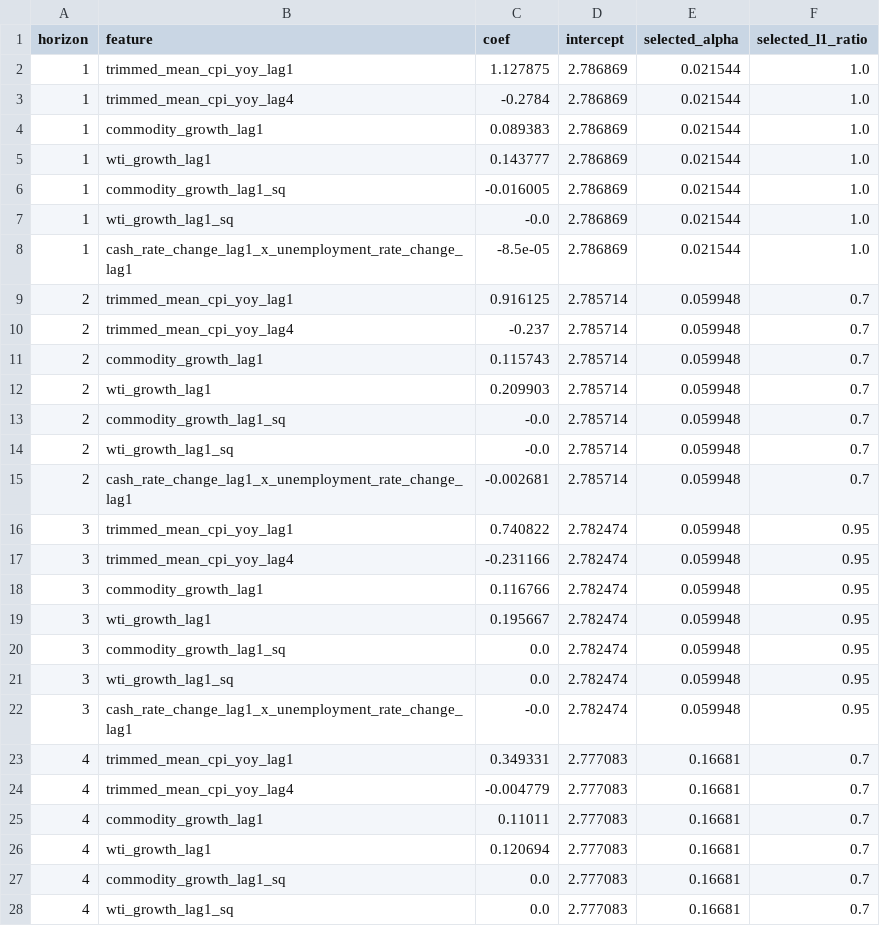
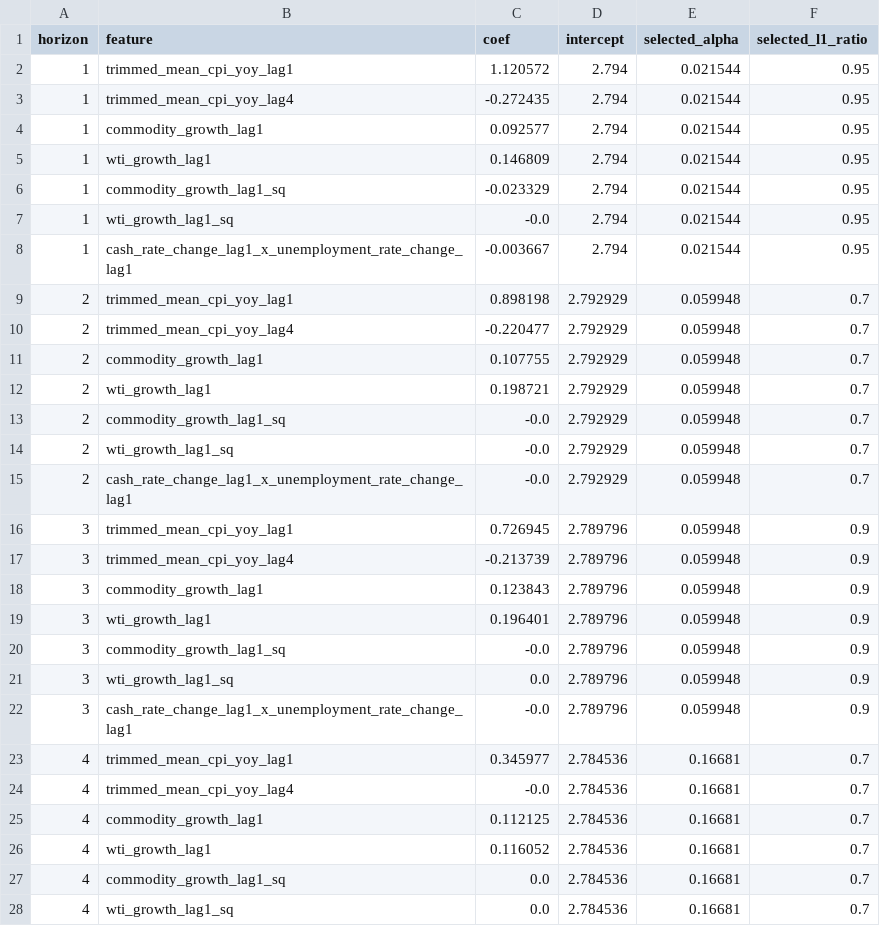
Before and after one commit to JuanVu1810/Australian-CPI-Forecast, a CSV file: reports/elastic_net_coefficients_trimmed_mean.csv, drawn as a sheet; only a part is shown; the diff covers the shown part only.

```diff
--- a/reports/elastic_net_coefficients_trimmed_mean.csv
+++ b/reports/elastic_net_coefficients_trimmed_mean.csv
@@ -1,28 +1,28 @@
 horizon,feature,coef,intercept,selected_alpha,selected_l1_ratio
-1,trimmed_mean_cpi_yoy_lag1,1.127875,2.786869,0.021544,1.0
-1,trimmed_mean_cpi_yoy_lag4,-0.2784,2.786869,0.021544,1.0
-1,commodity_growth_lag1,0.089383,2.786869,0.021544,1.0
-1,wti_growth_lag1,0.143777,2.786869,0.021544,1.0
-1,commodity_growth_lag1_sq,-0.016005,2.786869,0.021544,1.0
-1,wti_growth_lag1_sq,-0.0,2.786869,0.021544,1.0
-1,cash_rate_change_lag1_x_unemployment_rate_change_lag1,-8.5e-05,2.786869,0.021544,1.0
-2,trimmed_mean_cpi_yoy_lag1,0.916125,2.785714,0.059948,0.7
-2,trimmed_mean_cpi_yoy_lag4,-0.237,2.785714,0.059948,0.7
-2,commodity_growth_lag1,0.115743,2.785714,0.059948,0.7
-2,wti_growth_lag1,0.209903,2.785714,0.059948,0.7
-2,commodity_growth_lag1_sq,-0.0,2.785714,0.059948,0.7
-2,wti_growth_lag1_sq,-0.0,2.785714,0.059948,0.7
-2,cash_rate_change_lag1_x_unemployment_rate_change_lag1,-0.002681,2.785714,0.059948,0.7
-3,trimmed_mean_cpi_yoy_lag1,0.740822,2.782474,0.059948,0.95
-3,trimmed_mean_cpi_yoy_lag4,-0.231166,2.782474,0.059948,0.95
-3,commodity_growth_lag1,0.116766,2.782474,0.059948,0.95
-3,wti_growth_lag1,0.195667,2.782474,0.059948,0.95
-3,commodity_growth_lag1_sq,0.0,2.782474,0.059948,0.95
-3,wti_growth_lag1_sq,0.0,2.782474,0.059948,0.95
-3,cash_rate_change_lag1_x_unemployment_rate_change_lag1,-0.0,2.782474,0.059948,0.95
-4,trimmed_mean_cpi_yoy_lag1,0.349331,2.777083,0.16681,0.7
-4,trimmed_mean_cpi_yoy_lag4,-0.004779,2.777083,0.16681,0.7
-4,commodity_growth_lag1,0.11011,2.777083,0.16681,0.7
-4,wti_growth_lag1,0.120694,2.777083,0.16681,0.7
-4,commodity_growth_lag1_sq,0.0,2.777083,0.16681,0.7
-4,wti_growth_lag1_sq,0.0,2.777083,0.16681,0.7
+1,trimmed_mean_cpi_yoy_lag1,1.120572,2.794,0.021544,0.95
+1,trimmed_mean_cpi_yoy_lag4,-0.272435,2.794,0.021544,0.95
+1,commodity_growth_lag1,0.092577,2.794,0.021544,0.95
+1,wti_growth_lag1,0.146809,2.794,0.021544,0.95
+1,commodity_growth_lag1_sq,-0.023329,2.794,0.021544,0.95
+1,wti_growth_lag1_sq,-0.0,2.794,0.021544,0.95
+1,cash_rate_change_lag1_x_unemployment_rate_change_lag1,-0.003667,2.794,0.021544,0.95
+2,trimmed_mean_cpi_yoy_lag1,0.898198,2.792929,0.059948,0.7
+2,trimmed_mean_cpi_yoy_lag4,-0.220477,2.792929,0.059948,0.7
+2,commodity_growth_lag1,0.107755,2.792929,0.059948,0.7
+2,wti_growth_lag1,0.198721,2.792929,0.059948,0.7
+2,commodity_growth_lag1_sq,-0.0,2.792929,0.059948,0.7
+2,wti_growth_lag1_sq,-0.0,2.792929,0.059948,0.7
+2,cash_rate_change_lag1_x_unemployment_rate_change_lag1,-0.0,2.792929,0.059948,0.7
+3,trimmed_mean_cpi_yoy_lag1,0.726945,2.789796,0.059948,0.9
+3,trimmed_mean_cpi_yoy_lag4,-0.213739,2.789796,0.059948,0.9
+3,commodity_growth_lag1,0.123843,2.789796,0.059948,0.9
+3,wti_growth_lag1,0.196401,2.789796,0.059948,0.9
+3,commodity_growth_lag1_sq,-0.0,2.789796,0.059948,0.9
+3,wti_growth_lag1_sq,0.0,2.789796,0.059948,0.9
+3,cash_rate_change_lag1_x_unemployment_rate_change_lag1,-0.0,2.789796,0.059948,0.9
+4,trimmed_mean_cpi_yoy_lag1,0.345977,2.784536,0.16681,0.7
+4,trimmed_mean_cpi_yoy_lag4,-0.0,2.784536,0.16681,0.7
+4,commodity_growth_lag1,0.112125,2.784536,0.16681,0.7
+4,wti_growth_lag1,0.116052,2.784536,0.16681,0.7
+4,commodity_growth_lag1_sq,0.0,2.784536,0.16681,0.7
+4,wti_growth_lag1_sq,0.0,2.784536,0.16681,0.7
```
Also changed, not shown: 36 edited cells elsewhere in this file, reports/backtest_predictions_trimmed_mean.csv, reports/model_comparison_all.csv, 35 other files.
